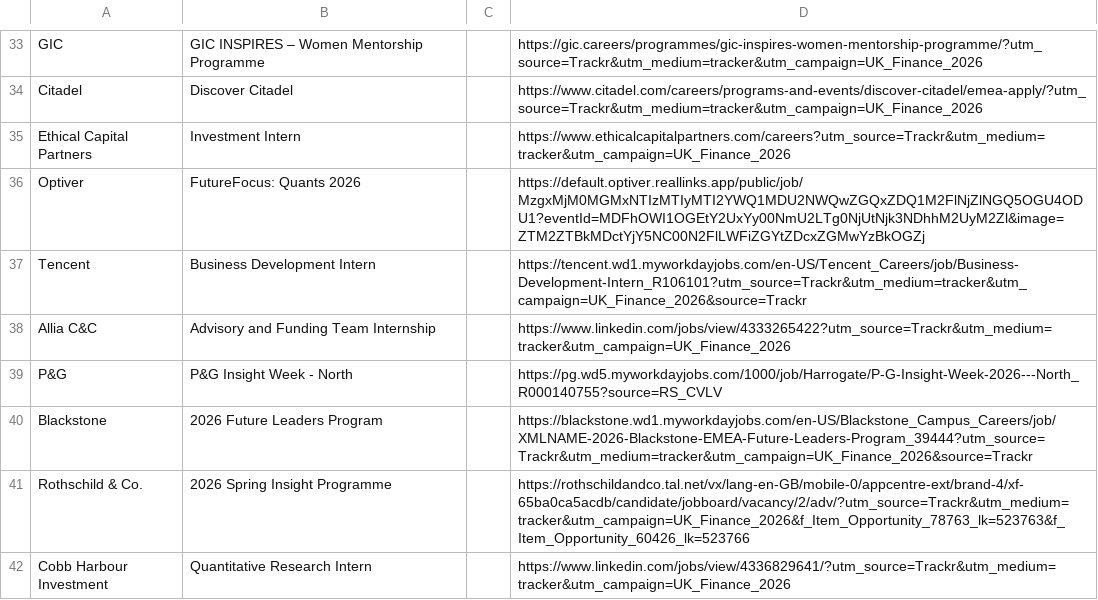
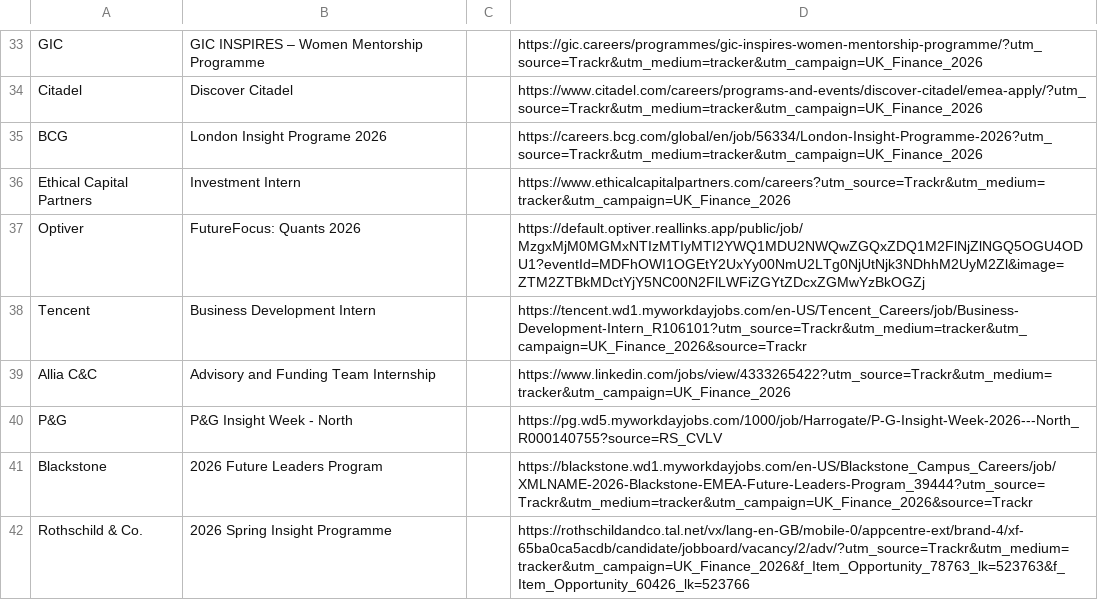
Before and after one commit to ludovicstvys/SpringIntern, a CSV file: processus_ouverts.csv, drawn as a sheet; only a part is shown, gaps mark what is left out; the shorter side is filled out with more unchanged rows; the diff names each change by its address in the sheet, - before the commit and + after, or states it on an @@ line.

```diff
--- a/processus_ouverts.csv
+++ b/processus_ouverts.csv
+row 35: BCG | London Insight Programe 2026 |  | https://careers.bcg.com/global/en/job/56334/London-Insight-Programme-2026?utm_source=Trackr&utm_medium=tracker&utm_campaign=UK_Finance_2026
```
